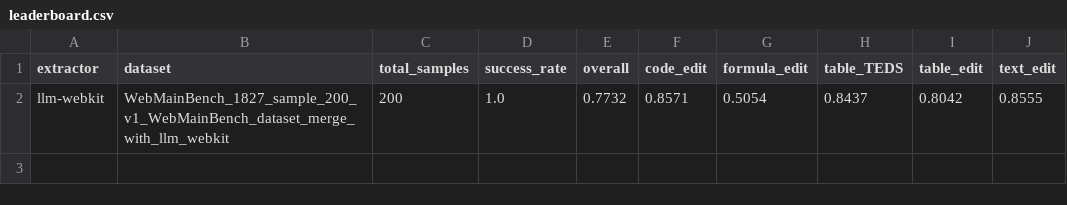
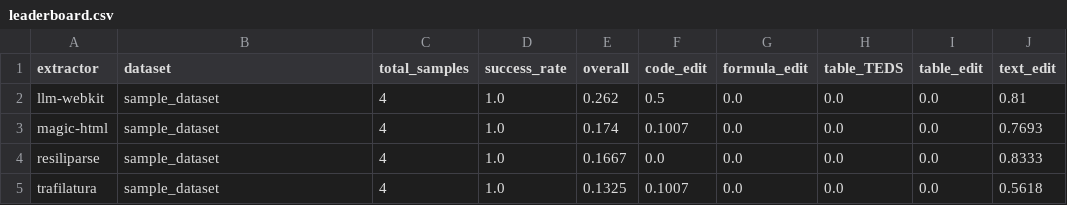
Before and after one commit to opendatalab/WebMainBench, a CSV file: results/leaderboard.csv, drawn as a sheet; removed rows and columns are numbered as before the commit, all else as after; the diff names each change by its address in the sheet, - before the commit and + after, or states it on an @@ line.

```diff
--- a/results/leaderboard.csv
+++ b/results/leaderboard.csv
-row 2: llm-webkit | WebMainBench_1827_sample_200_v1_WebMainBench_dataset_merge_with_llm_webkit | 200 | 1.0 | 0.7732 | 0.8571 | 0.5054 | 0.8437 | 0.8042 | 0.8555
+row 2: llm-webkit | sample_dataset | 4 | 1.0 | 0.262 | 0.5 | 0.0 | 0.0 | 0.0 | 0.81
+row 3: magic-html | sample_dataset | 4 | 1.0 | 0.174 | 0.1007 | 0.0 | 0.0 | 0.0 | 0.7693
+row 4: resiliparse | sample_dataset | 4 | 1.0 | 0.1667 | 0.0 | 0.0 | 0.0 | 0.0 | 0.8333
+row 5: trafilatura | sample_dataset | 4 | 1.0 | 0.1325 | 0.1007 | 0.0 | 0.0 | 0.0 | 0.5618
```
Also changed, not shown: 3 other files.
